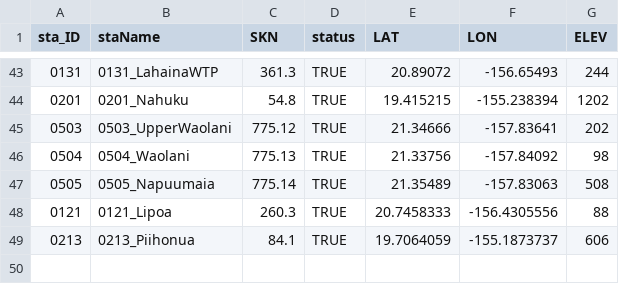
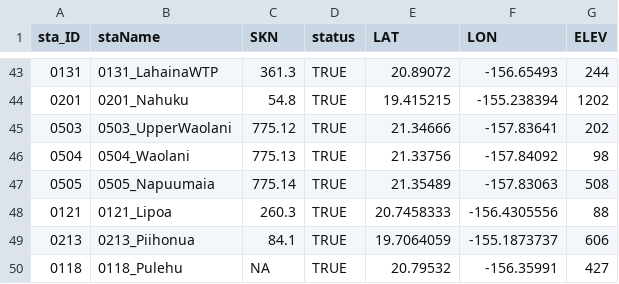
Before and after one commit to ikewai/hawaii_wx_station_mgmt_container, a CSV file: hi_mesonet_sta_status.csv, drawn as a sheet; only a part is shown, gaps mark what is left out.

Commit message:
add 118 Pulehu

```diff
--- a/hi_mesonet_sta_status.csv
+++ b/hi_mesonet_sta_status.csv
@@ -49 +49,2 @@ sta_ID,staName,SKN,status,LAT,LON,ELEV
 "0213","0213_Piihonua",84.1,TRUE,19.7064059,-155.1873737,606
+"0118","0118_Pulehu",NA,TRUE,20.79532,-156.35991,427
```
